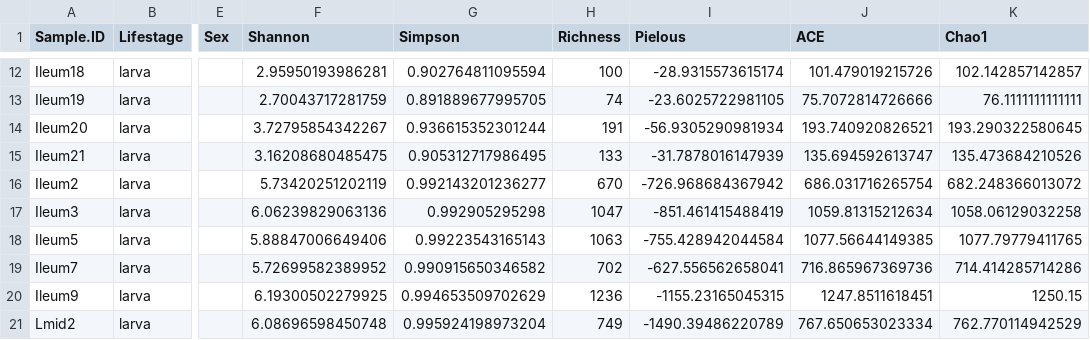
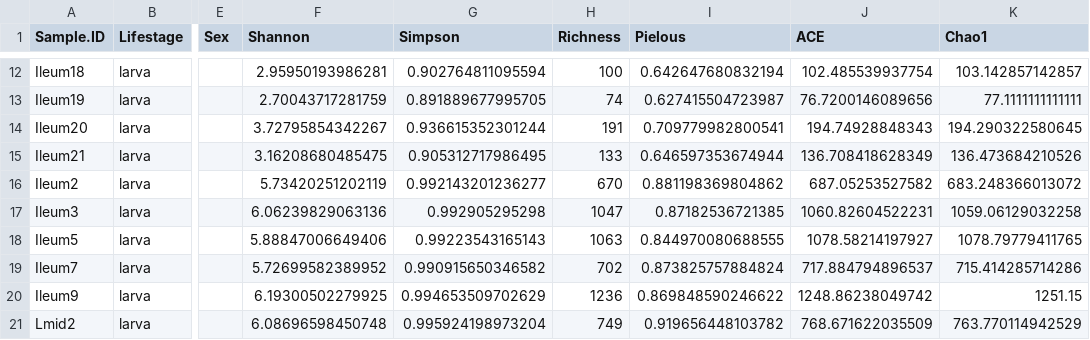
Before and after one commit to njlyon0/collab_kucuk-cotinis, a CSV file: Data/alpha-diversity-data.csv, drawn as a sheet; only a part is shown, gaps mark what is left out; the diff covers the shown part only; the diff names each change by its address in the sheet, - before the commit and + after, or states it on an @@ line.

Commit message:
Calculated Pielou's Evenness correctly (there was a typo stopping it)

```diff
--- a/Data/alpha-diversity-data.csv
+++ b/Data/alpha-diversity-data.csv
-I12 (Pielous): -28.9315573615174
+I12 (Pielous): 0.642647680832194
-J12 (ACE): 101.479019215726
+J12 (ACE): 102.485539937754
-K12 (Chao1): 102.142857142857
+K12 (Chao1): 103.142857142857
-I13 (Pielous): -23.6025722981105
+I13 (Pielous): 0.627415504723987
-J13 (ACE): 75.7072814726666
+J13 (ACE): 76.7200146089656
-K13 (Chao1): 76.1111111111111
+K13 (Chao1): 77.1111111111111
-I14 (Pielous): -56.9305290981934
+I14 (Pielous): 0.709779982800541
-J14 (ACE): 193.740920826521
+J14 (ACE): 194.74928848343
-K14 (Chao1): 193.290322580645
+K14 (Chao1): 194.290322580645
-I15 (Pielous): -31.7878016147939
+I15 (Pielous): 0.646597353674944
-J15 (ACE): 135.694592613747
+J15 (ACE): 136.708418628349
-K15 (Chao1): 135.473684210526
+K15 (Chao1): 136.473684210526
-I16 (Pielous): -726.968684367942
+I16 (Pielous): 0.881198369804862
-J16 (ACE): 686.031716265754
+J16 (ACE): 687.05253527582
-K16 (Chao1): 682.248366013072
+K16 (Chao1): 683.248366013072
-I17 (Pielous): -851.461415488419
+I17 (Pielous): 0.87182536721385
-J17 (ACE): 1059.81315212634
+J17 (ACE): 1060.82604522231
-K17 (Chao1): 1058.06129032258
+K17 (Chao1): 1059.06129032258
-I18 (Pielous): -755.428942044584
+I18 (Pielous): 0.844970080688555
-J18 (ACE): 1077.56644149385
+J18 (ACE): 1078.58214197927
-K18 (Chao1): 1077.79779411765
+K18 (Chao1): 1078.79779411765
-I19 (Pielous): -627.556562658041
+I19 (Pielous): 0.873825757884824
-J19 (ACE): 716.865967369736
+J19 (ACE): 717.884794896537
-K19 (Chao1): 714.414285714286
+K19 (Chao1): 715.414285714286
-I20 (Pielous): -1155.23165045315
+I20 (Pielous): 0.869848590246622
-J20 (ACE): 1247.8511618451
+J20 (ACE): 1248.86238049742
-K20 (Chao1): 1250.15
+K20 (Chao1): 1251.15
-I21 (Pielous): -1490.39486220789
+I21 (Pielous): 0.919656448103782
-J21 (ACE): 767.650653023334
+J21 (ACE): 768.671622035509
-K21 (Chao1): 762.770114942529
+K21 (Chao1): 763.770114942529
```
Also changed, not shown: 96 edited cells elsewhere in this file, 1 other file.
